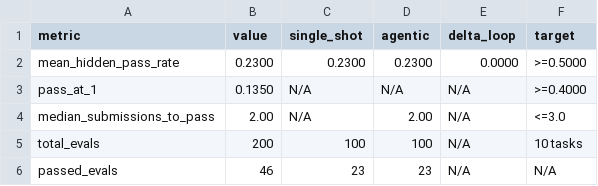
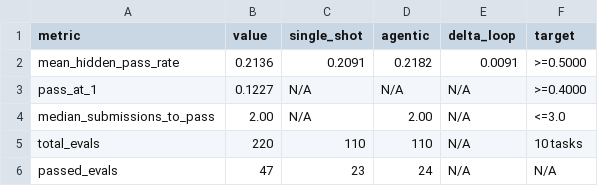
Before and after one commit to alpeware/clj-einsum, a CSV file: resources/proposals/gate3_evals/clojure_bench/summary.csv, drawn as a sheet.

Commit message:
[gate3/clojure-bench] stage2-impl: quantize and evaluate gemma-4-E4B-it-int4
- Quantized .models/gemma-4-E4B-it to INT4 (group-size 128) -> .models/gemma-4-E4B-it-int4 (sha deed6c4b2ec8ce9535358746a306af87a89f28d7a63da78e89d89f16e6830e16).
- Refined 12B layer count check in tools.quantize to 46 so 42-layer E4B cleanly resolves to 4B params.
- Evaluated 10 sealed tasks with default repetition penalty 1.0 (single-shot @4096 and agentic @1536).
- Results: Single-shot 0/10 (0.0%), Agentic 1/10 (10.0%) on first-n (3 submissions), Matched Union 1/10 (10.0%).
- Trace & latency: Average decode speed reached 58.3 tok/s (single-shot) and 38.6 tok/s (agentic) for a full suite runtime of 928.1s (15.5 min). Only 3 agentic tasks saturated budget without tool calls.
- Ledger updated to 220 validated EDN records with clean format, lint, and fast tests.

```diff
--- a/resources/proposals/gate3_evals/clojure_bench/summary.csv
+++ b/resources/proposals/gate3_evals/clojure_bench/summary.csv
@@ -1,6 +1,6 @@
 metric,value,single_shot,agentic,delta_loop,target
-mean_hidden_pass_rate,0.2300,0.2300,0.2300,0.0000,>=0.5000
-pass_at_1,0.1350,N/A,N/A,N/A,>=0.4000
+mean_hidden_pass_rate,0.2136,0.2091,0.2182,0.0091,>=0.5000
+pass_at_1,0.1227,N/A,N/A,N/A,>=0.4000
 median_submissions_to_pass,2.00,N/A,2.00,N/A,<=3.0
-total_evals,200,100,100,N/A,10 tasks
-passed_evals,46,23,23,N/A,N/A
+total_evals,220,110,110,N/A,10 tasks
+passed_evals,47,23,24,N/A,N/A
```
Also changed, not shown: 2 other files.
